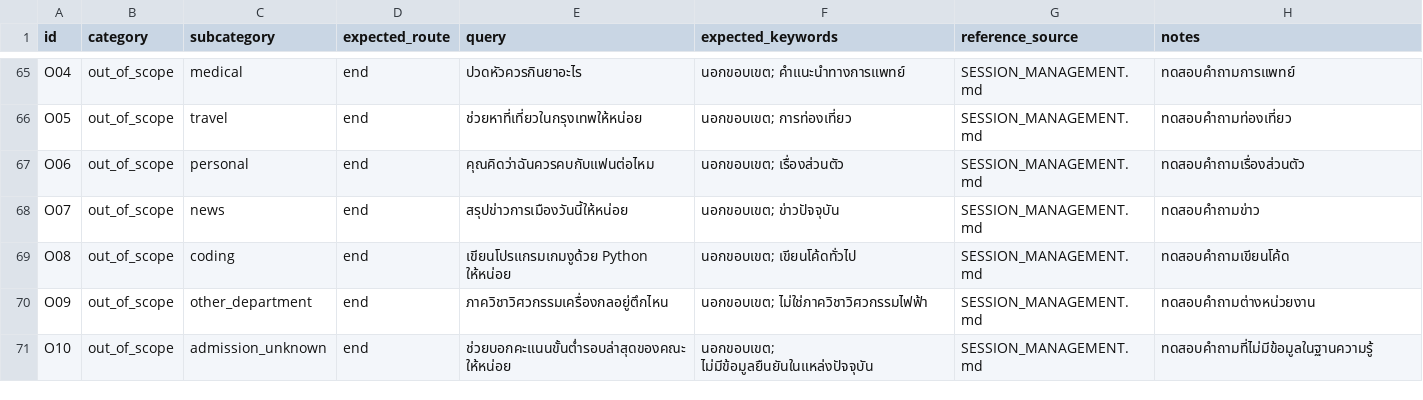
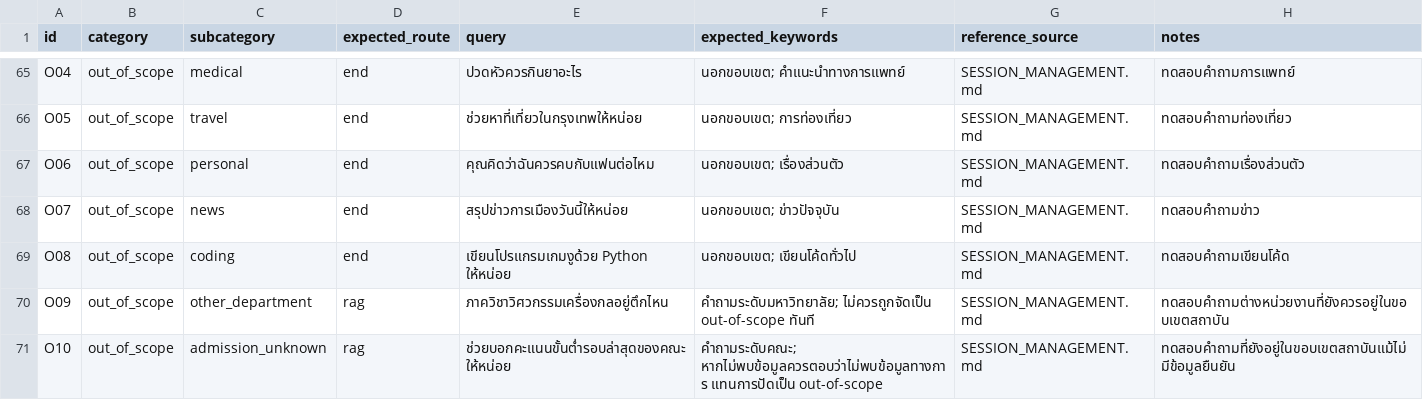
Before and after one commit to hoshi101/ecs-su-chatbot, a CSV file: docs/testing/question_sets/master_department_chatbot_test_questions.csv, drawn as a sheet; only a part is shown, gaps mark what is left out.

```diff
--- a/docs/testing/question_sets/master_department_chatbot_test_questions.csv
+++ b/docs/testing/question_sets/master_department_chatbot_test_questions.csv
@@ -69,3 +69,3 @@ O07,out_of_scope,news,end,สรุปข่าวการเมืองวั
 O08,out_of_scope,coding,end,เขียนโปรแกรมเกมงูด้วย Python ให้หน่อย,"นอกขอบเขต; เขียนโค้ดทั่วไป",SESSION_MANAGEMENT.md,ทดสอบคำถามเขียนโค้ด
-O09,out_of_scope,other_department,end,ภาควิชาวิศวกรรมเครื่องกลอยู่ตึกไหน,"นอกขอบเขต; ไม่ใช่ภาควิชาวิศวกรรมไฟฟ้า",SESSION_MANAGEMENT.md,ทดสอบคำถามต่างหน่วยงาน
-O10,out_of_scope,admission_unknown,end,ช่วยบอกคะแนนขั้นต่ำรอบล่าสุดของคณะให้หน่อย,"นอกขอบเขต; ไม่มีข้อมูลยืนยันในแหล่งปัจจุบัน",SESSION_MANAGEMENT.md,ทดสอบคำถามที่ไม่มีข้อมูลในฐานความรู้
+O09,out_of_scope,other_department,rag,ภาควิชาวิศวกรรมเครื่องกลอยู่ตึกไหน,"คำถามระดับมหาวิทยาลัย; ไม่ควรถูกจัดเป็น out-of-scope ทันที",SESSION_MANAGEMENT.md,ทดสอบคำถามต่างหน่วยงานที่ยังควรอยู่ในขอบเขตสถาบัน
+O10,out_of_scope,admission_unknown,rag,ช่วยบอกคะแนนขั้นต่ำรอบล่าสุดของคณะให้หน่อย,"คำถามระดับคณะ; หากไม่พบข้อมูลควรตอบว่าไม่พบข้อมูลทางการ แทนการปัดเป็น out-of-scope",SESSION_MANAGEMENT.md,ทดสอบคำถามที่ยังอยู่ในขอบเขตสถาบันแม้ไม่มีข้อมูลยืนยัน
```
Also changed, not shown: docs/testing/question_sets/out_of_scope_questions.csv, 5 other files.
